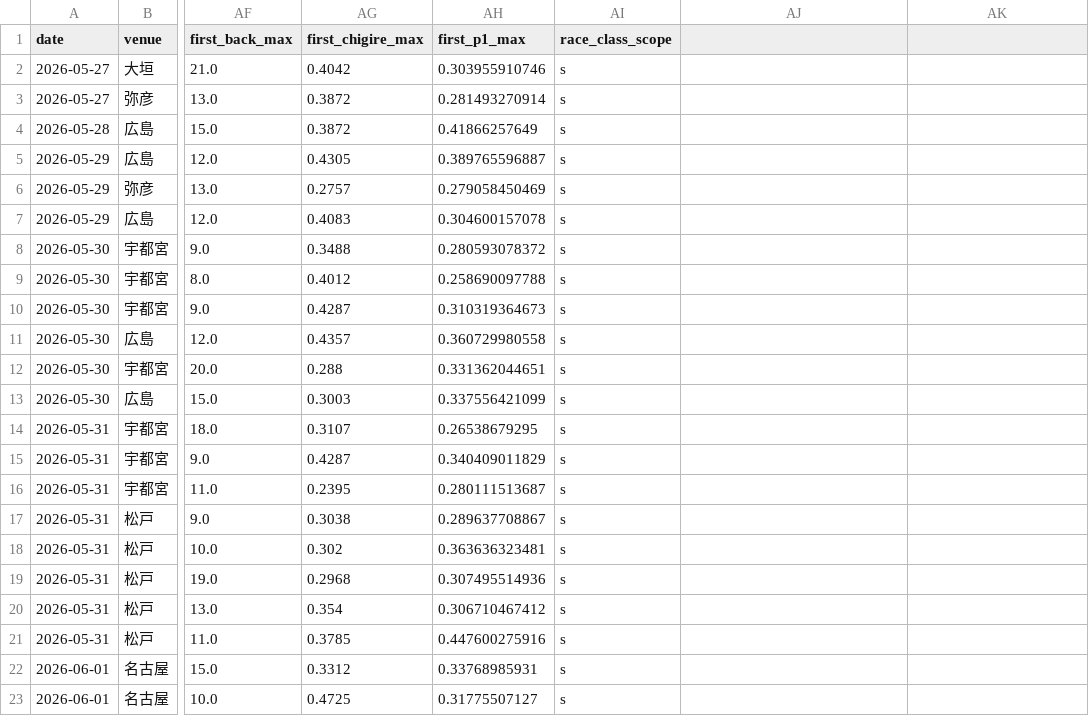
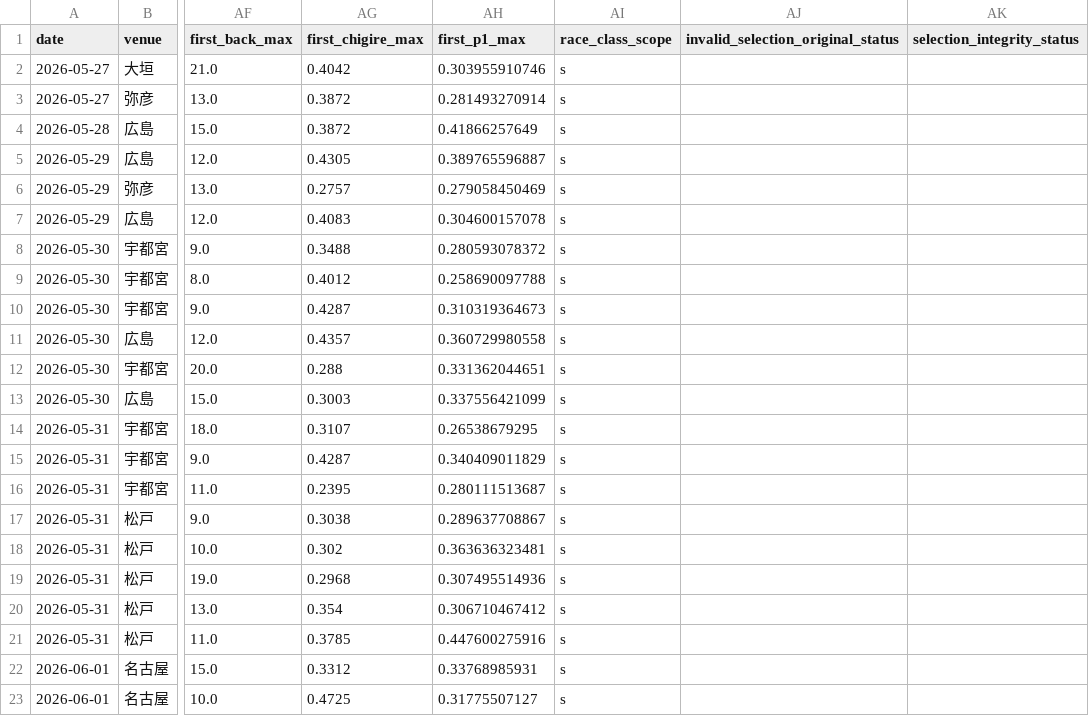
Before and after one commit to t-nonomura/keirin-ai-forward-report, a CSV file: data/history.csv, drawn as a sheet; only a part is shown, gaps mark what is left out; the diff names each change by its address in the sheet, - before the commit and + after, or states it on an @@ line.

```diff
--- a/data/history.csv
+++ b/data/history.csv
-AJ1: (empty)
+AJ1: invalid_selection_original_status
-AK1: (empty)
+AK1: selection_integrity_status
```
Also changed, not shown: 3 other files.
